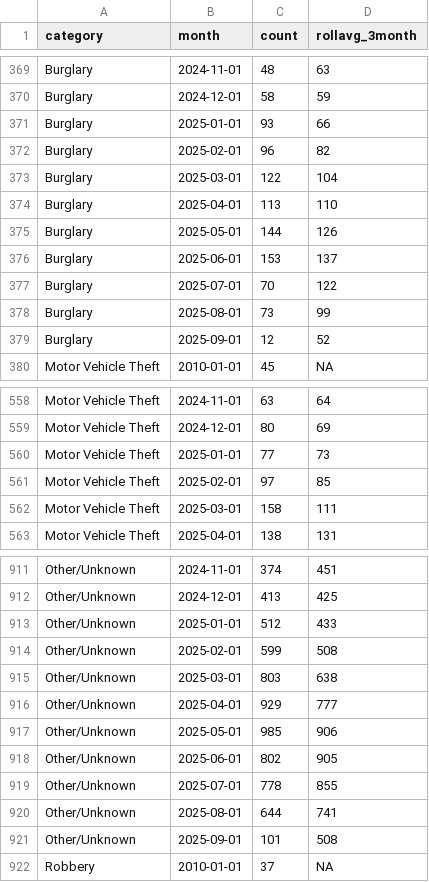
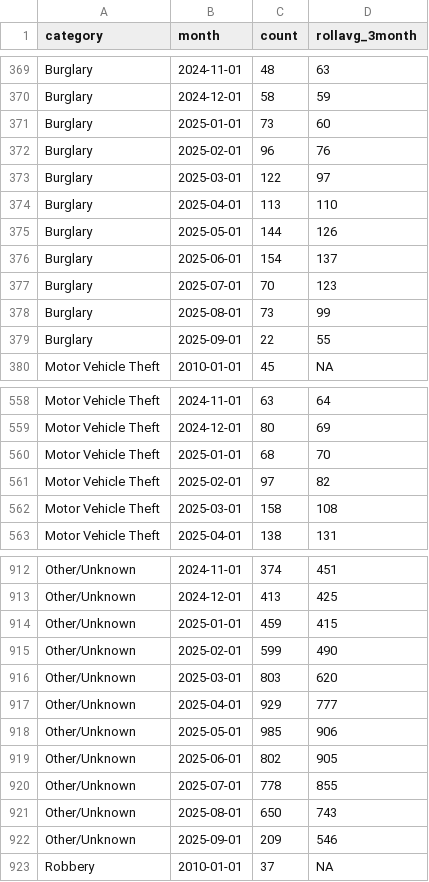
Before and after one commit to abcotvdata/safetytracker_fayetteville, a CSV file: data/output/monthly/citywide_category_monthly.csv, drawn as a sheet; only a part is shown, gaps mark what is left out; the diff covers the shown part only.

```diff
--- a/data/output/monthly/citywide_category_monthly.csv
+++ b/data/output/monthly/citywide_category_monthly.csv
@@ -370,11 +370,11 @@ Burglary,2024-11-01,48,63
 Burglary,2024-12-01,58,59
-Burglary,2025-01-01,93,66
-Burglary,2025-02-01,96,82
-Burglary,2025-03-01,122,104
+Burglary,2025-01-01,73,60
+Burglary,2025-02-01,96,76
+Burglary,2025-03-01,122,97
 Burglary,2025-04-01,113,110
 Burglary,2025-05-01,144,126
-Burglary,2025-06-01,153,137
-Burglary,2025-07-01,70,122
+Burglary,2025-06-01,154,137
+Burglary,2025-07-01,70,123
 Burglary,2025-08-01,73,99
-Burglary,2025-09-01,12,52
+Burglary,2025-09-01,22,55
 Motor Vehicle Theft,2010-01-01,45,NA
@@ -559,5 +559,5 @@ Motor Vehicle Theft,2024-11-01,63,64
 Motor Vehicle Theft,2024-12-01,80,69
-Motor Vehicle Theft,2025-01-01,77,73
-Motor Vehicle Theft,2025-02-01,97,85
-Motor Vehicle Theft,2025-03-01,158,111
+Motor Vehicle Theft,2025-01-01,68,70
+Motor Vehicle Theft,2025-02-01,97,82
+Motor Vehicle Theft,2025-03-01,158,108
 Motor Vehicle Theft,2025-04-01,138,131
@@ -912,5 +913,5 @@ Other/Unknown,2024-11-01,374,451
 Other/Unknown,2024-12-01,413,425
-Other/Unknown,2025-01-01,512,433
-Other/Unknown,2025-02-01,599,508
-Other/Unknown,2025-03-01,803,638
+Other/Unknown,2025-01-01,459,415
+Other/Unknown,2025-02-01,599,490
+Other/Unknown,2025-03-01,803,620
 Other/Unknown,2025-04-01,929,777
@@ -919,4 +920,4 @@ Other/Unknown,2025-06-01,802,905
 Other/Unknown,2025-07-01,778,855
-Other/Unknown,2025-08-01,644,741
-Other/Unknown,2025-09-01,101,508
+Other/Unknown,2025-08-01,650,743
+Other/Unknown,2025-09-01,209,546
 Robbery,2010-01-01,37,NA
```
Also changed, not shown: 1 added row and 17 edited cells elsewhere in this file, data/output/city/citywide_detailed.csv, data/output/districts/district_detailed.csv, 42 other files.
